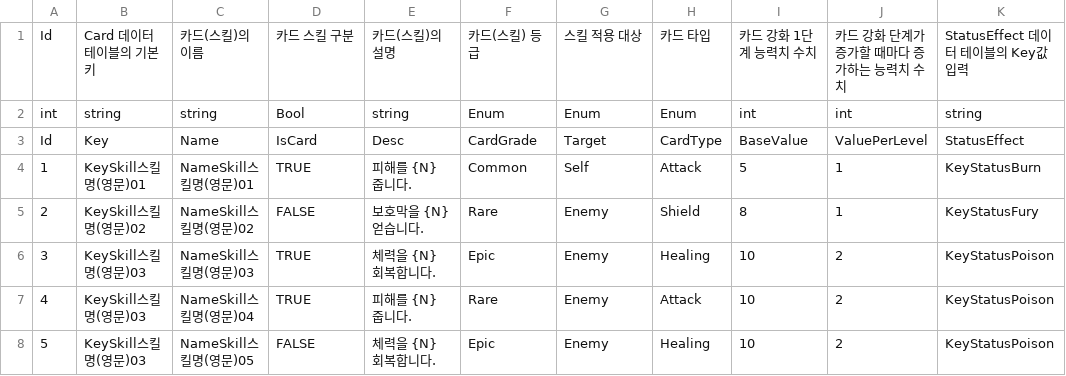
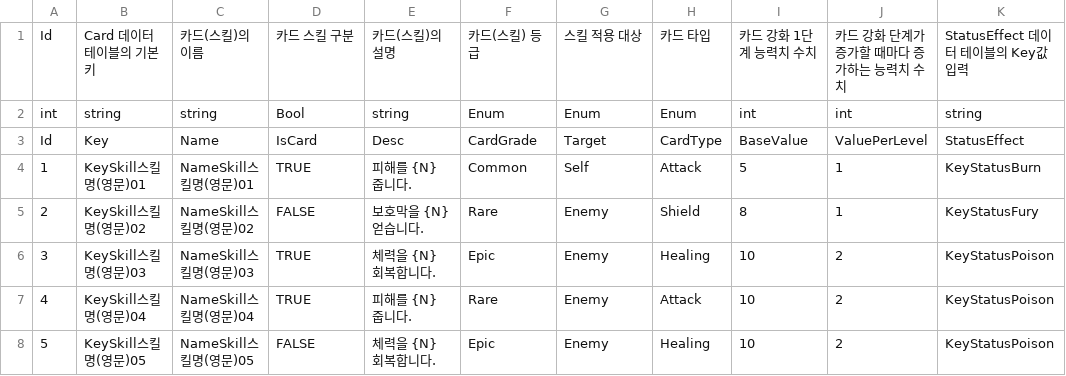
Before and after one commit to GreedSpirit/Hexagon, a CSV file: Assets/Resources/Card.csv, drawn as a sheet; only a part is shown; the diff names each change by its address in the sheet, - before the commit and + after, or states it on an @@ line.

Commit message:
[Fix] CardData CSV
Key 값 중복 수정

```diff
--- a/Assets/Resources/Card.csv
+++ b/Assets/Resources/Card.csv
-B7: KeySkill스킬명(영문)03
+B7: KeySkill스킬명(영문)04
-B8: KeySkill스킬명(영문)03
+B8: KeySkill스킬명(영문)05
```
